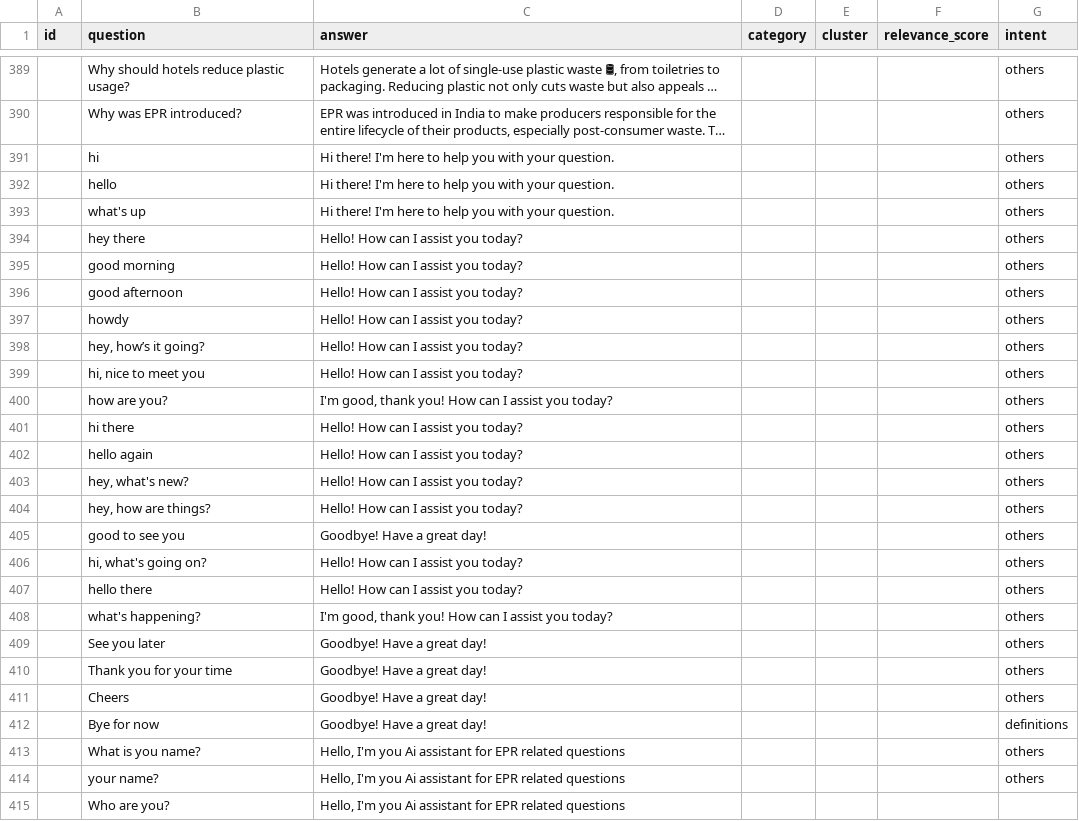
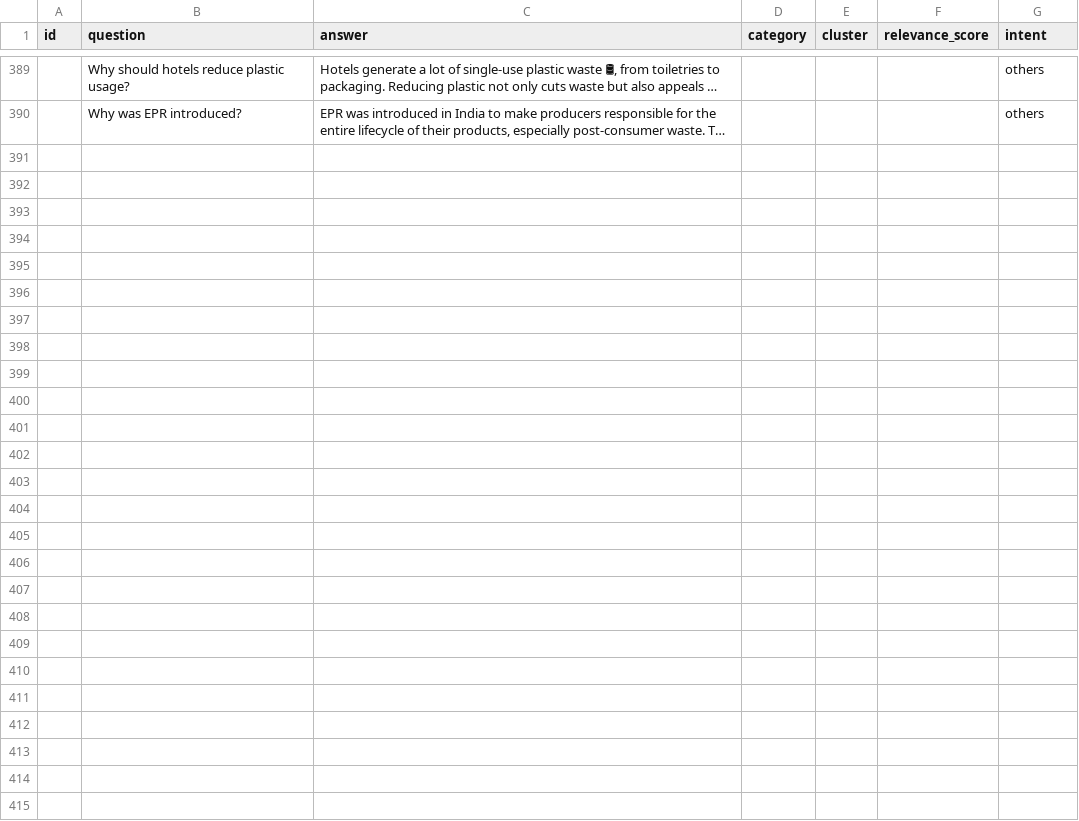
Before and after one commit to VishalSingh1806/ChatBot-RAG, a CSV file: API/data/knowledge.csv, drawn as a sheet; only a part is shown, gaps mark what is left out; long unchanged cells end in …; the diff names each change by its address in the sheet, - before the commit and + after, or states it on an @@ line.

Commit message:
implemented lead tracking and intent understanding

```diff
--- a/API/data/knowledge.csv
+++ b/API/data/knowledge.csv
-row 391:  | hi | Hi there! I'm here to help you with your question. |  |  |  | others
-row 392:  | hello | Hi there! I'm here to help you with your question. |  |  |  | others
-row 393:  | what's up | Hi there! I'm here to help you with your question. |  |  |  | others
-row 394:  | hey there | Hello! How can I assist you today? |  |  |  | others
-row 395:  | good morning | Hello! How can I assist you today? |  |  |  | others
-row 396:  | good afternoon | Hello! How can I assist you today? |  |  |  | others
-row 397:  | howdy | Hello! How can I assist you today? |  |  |  | others
-row 398:  | hey, how’s it going? | Hello! How can I assist you today? |  |  |  | others
-row 399:  | hi, nice to meet you | Hello! How can I assist you today? |  |  |  | others
-row 400:  | how are you? | I'm good, thank you! How can I assist you today? |  |  |  | others
-row 401:  | hi there | Hello! How can I assist you today? |  |  |  | others
-row 402:  | hello again | Hello! How can I assist you today? |  |  |  | others
-row 403:  | hey, what's new? | Hello! How can I assist you today? |  |  |  | others
-row 404:  | hey, how are things? | Hello! How can I assist you today? |  |  |  | others
-row 405:  | good to see you | Goodbye! Have a great day! |  |  |  | others
-row 406:  | hi, what's going on? | Hello! How can I assist you today? |  |  |  | others
-row 407:  | hello there | Hello! How can I assist you today? |  |  |  | others
-row 408:  | what's happening? | I'm good, thank you! How can I assist you today? |  |  |  | others
-row 409:  | See you later | Goodbye! Have a great day! |  |  |  | others
-row 410:  | Thank you for your time | Goodbye! Have a great day! |  |  |  | others
-row 411:  | Cheers | Goodbye! Have a great day! |  |  |  | others
-row 412:  | Bye for now | Goodbye! Have a great day! |  |  |  | definitions
-row 413:  | What is you name? | Hello, I'm you Ai assistant for EPR related questions |  |  |  | others
-row 414:  | your name? | Hello, I'm you Ai assistant for EPR related questions |  |  |  | others
-row 415:  | Who are you? | Hello, I'm you Ai assistant for EPR related questions
```
Also changed, not shown: 8 other files.
